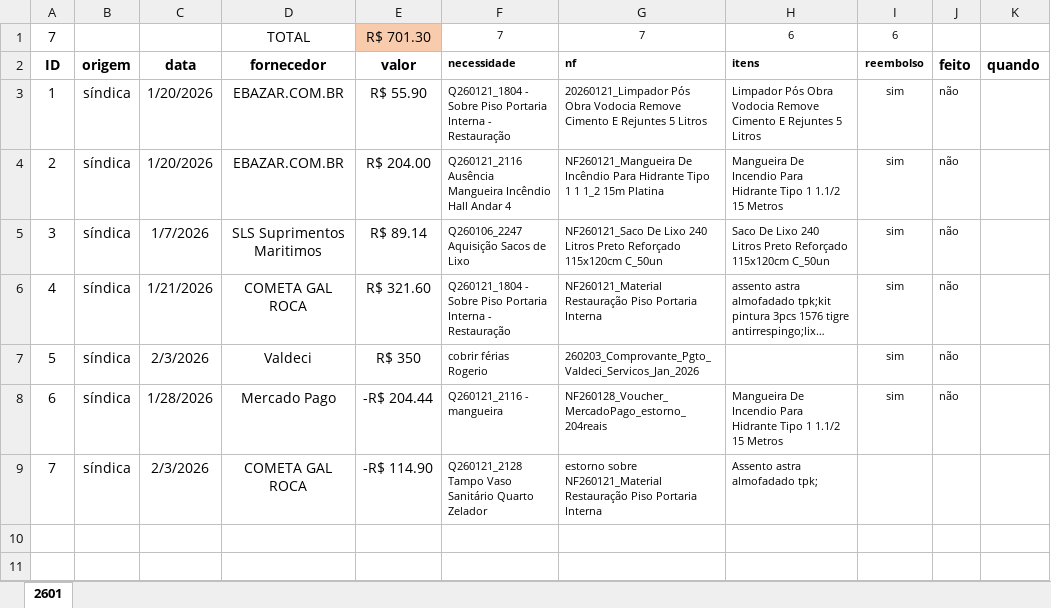
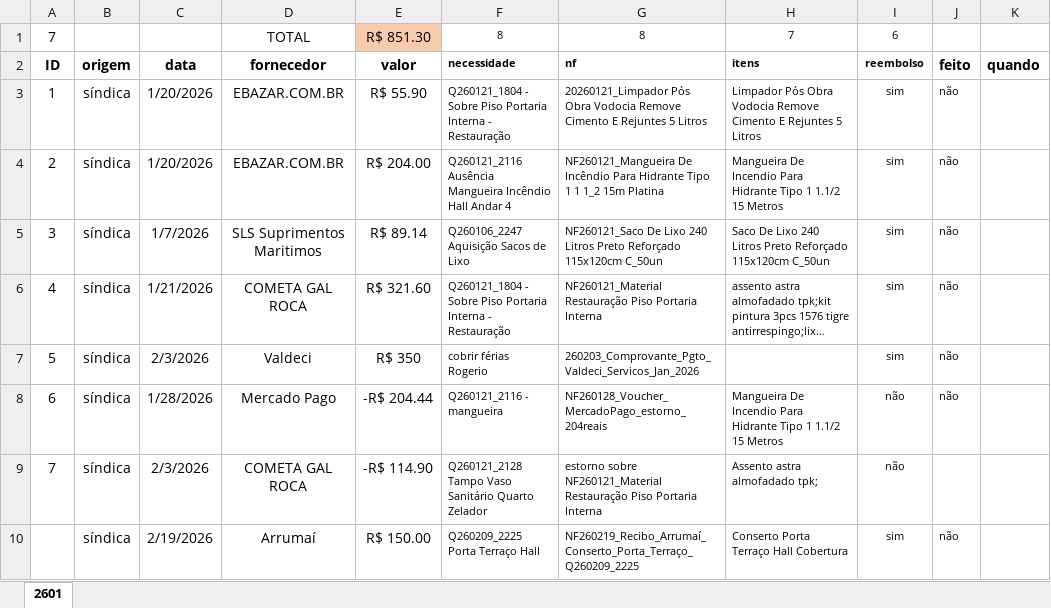
Before and after one commit to heleriadm-collab/ObsidianSAGC, an Excel workbook: storage/Planilha_Controle_Despesas_v2601_1.xlsx, sheet 2601, drawn as a sheet; long unchanged cells end in …; values as stored, in another font and other column widths than the file's, no borders; conditional formats not drawn; the diff names each change by its address in the sheet, - before the commit and + after, or states it on an @@ line.

```diff
--- a/storage/Planilha_Controle_Despesas_v2601_1.xlsx (sheet 2601)
+++ b/storage/Planilha_Controle_Despesas_v2601_1.xlsx (sheet 2601)
-E1: R$ 701.30
+E1: R$ 851.30
-F1: 7
+F1: 8
-G1: 7
+G1: 8
-H1: 6
+H1: 7
-I8: sim
+I8: não
-I9: (empty)
+I9: não
+row 10:  | síndica | 2/19/2026 | Arrumaí | R$ 150.00 | Q260209_2225 Porta Terraço Hall | NF260219_Recibo_Arrumaí_Conserto_Porta_Terraço_Q260209_2225 | Conserto Porta Terraço Hall Cobertura | sim | não
```
Also changed, not shown: 12 other files.
